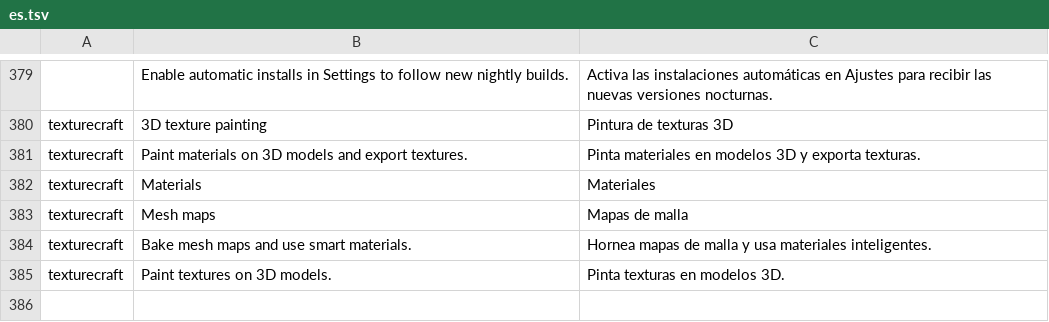
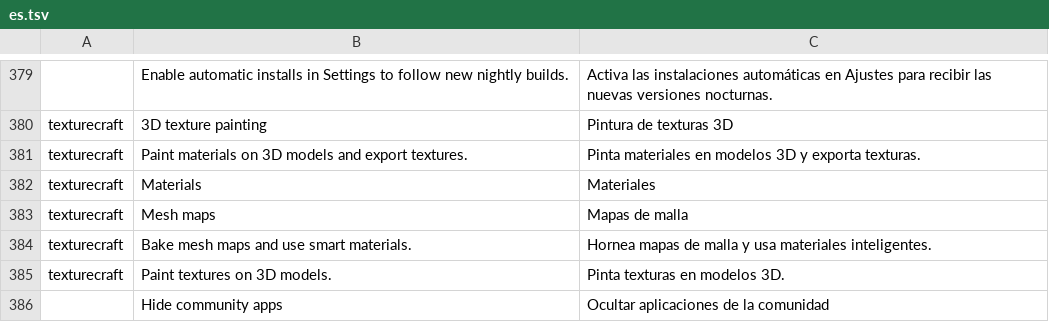
Before and after one commit to storytold/craft-launcher, a TSV file: crates/ui-egui/src/i18n/es.tsv, drawn as a sheet; only a part is shown, gaps mark what is left out; the diff names each change by its address in the sheet, - before the commit and + after, or states it on an @@ line.

```diff
--- a/crates/ui-egui/src/i18n/es.tsv
+++ b/crates/ui-egui/src/i18n/es.tsv
+row 386:  | Hide community apps | Ocultar aplicaciones de la comunidad
```
Also changed, not shown: crates/ui-egui/src/i18n/fr.tsv, crates/ui-egui/src/i18n/hu.tsv, 11 other files.
